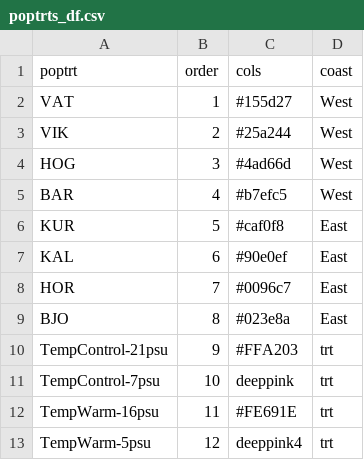
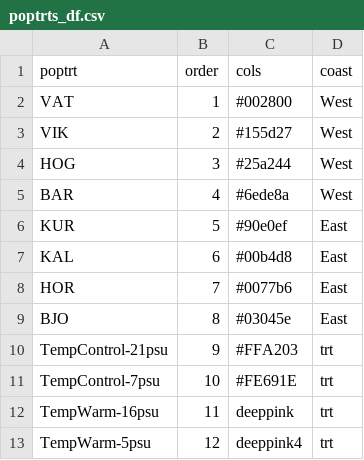
Before and after one commit to DrK-Lo/BalticEelgrass, a CSV file: data/experiment/poptrts_df.csv, drawn as a sheet.

```diff
--- a/data/experiment/poptrts_df.csv
+++ b/data/experiment/poptrts_df.csv
@@ -1,13 +1,13 @@
 "poptrt","order","cols","coast"
-"VAT",1,"#155d27","West"
-"VIK",2,"#25a244","West"
-"HOG",3,"#4ad66d","West"
-"BAR",4,"#b7efc5","West"
-"KUR",5,"#caf0f8","East"
-"KAL",6,"#90e0ef","East"
-"HOR",7,"#0096c7","East"
-"BJO",8,"#023e8a","East"
+"VAT",1,"#002800","West"
+"VIK",2,"#155d27","West"
+"HOG",3,"#25a244","West"
+"BAR",4,"#6ede8a","West"
+"KUR",5,"#90e0ef","East"
+"KAL",6,"#00b4d8","East"
+"HOR",7,"#0077b6","East"
+"BJO",8,"#03045e","East"
 "TempControl-21psu",9,"#FFA203","trt"
-"TempControl-7psu",10,"deeppink","trt"
-"TempWarm-16psu",11,"#FE691E","trt"
+"TempControl-7psu",10,"#FE691E","trt"
+"TempWarm-16psu",11,"deeppink","trt"
 "TempWarm-5psu",12,"deeppink4","trt"
```
Also changed, not shown: 3 other files.
